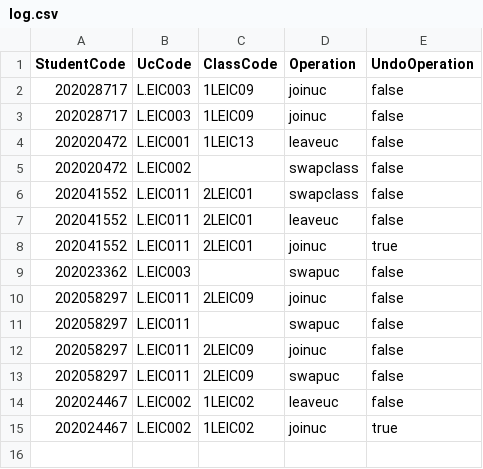
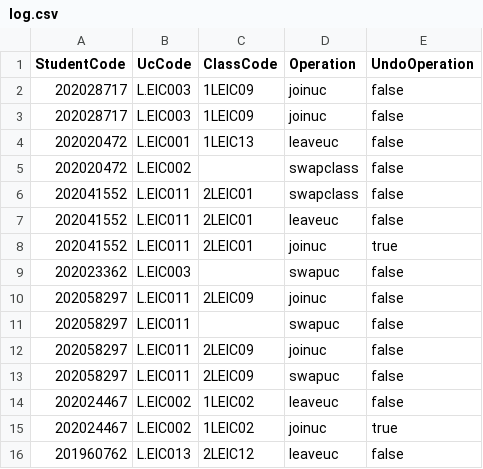
Before and after one commit to tiagopbop/AED-Proj-1, a CSV file: schedule/log.csv, drawn as a sheet.

```diff
--- a/schedule/log.csv
+++ b/schedule/log.csv
@@ -15 +15,2 @@ StudentCode,UcCode,ClassCode,Operation,UndoOperation
 202024467,L.EIC002,1LEIC02,joinuc,true
+201960762,L.EIC013,2LEIC12,leaveuc,false
```
Also changed, not shown: schedule/students_classes.csv, 6 other files.
